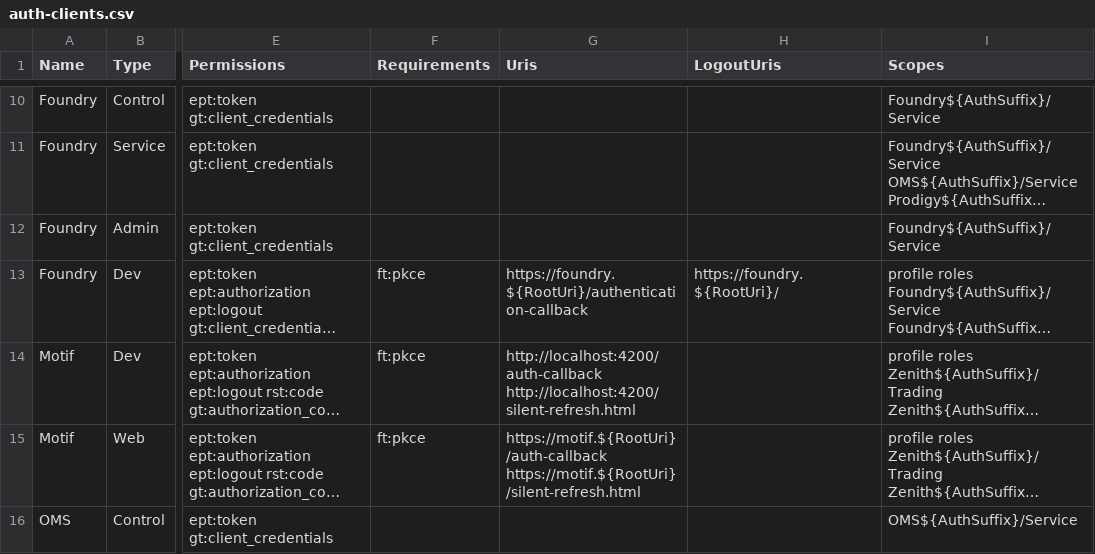
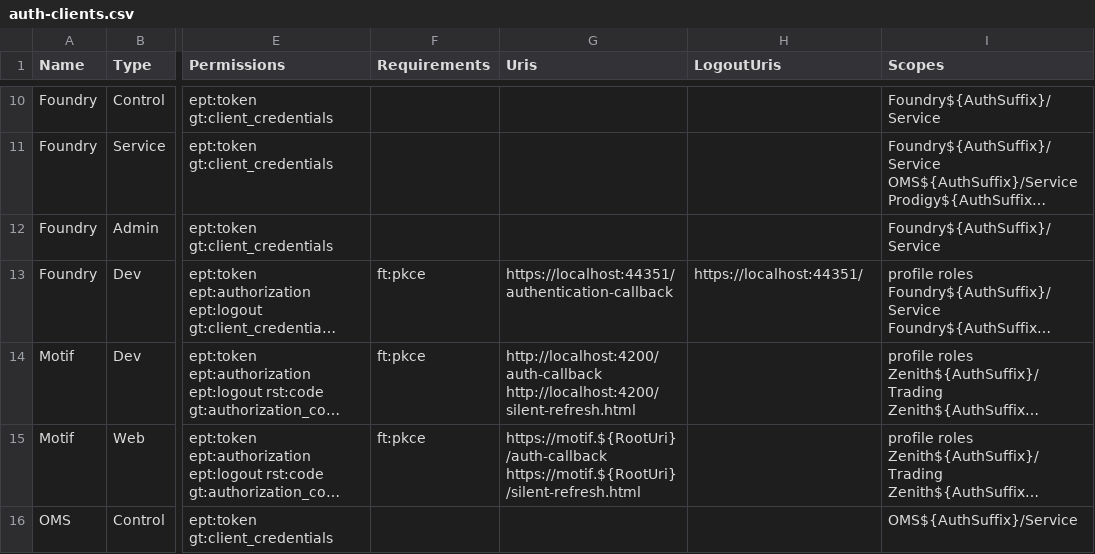
Before and after one commit to plxtra/xosp, a CSV file: Config/Init/auth-clients.csv, drawn as a sheet; only a part is shown, gaps mark what is left out; long unchanged cells end in …; the diff names each change by its address in the sheet, - before the commit and + after, or states it on an @@ line.

```diff
--- a/Config/Init/auth-clients.csv
+++ b/Config/Init/auth-clients.csv
-G13 (Uris): https://foundry.${RootUri}/authentication-callback
+G13 (Uris): https://localhost:44351/authentication-callback
-H13 (LogoutUris): https://foundry.${RootUri}/
+H13 (LogoutUris): https://localhost:44351/
```
Also changed, not shown: 2 other files.
